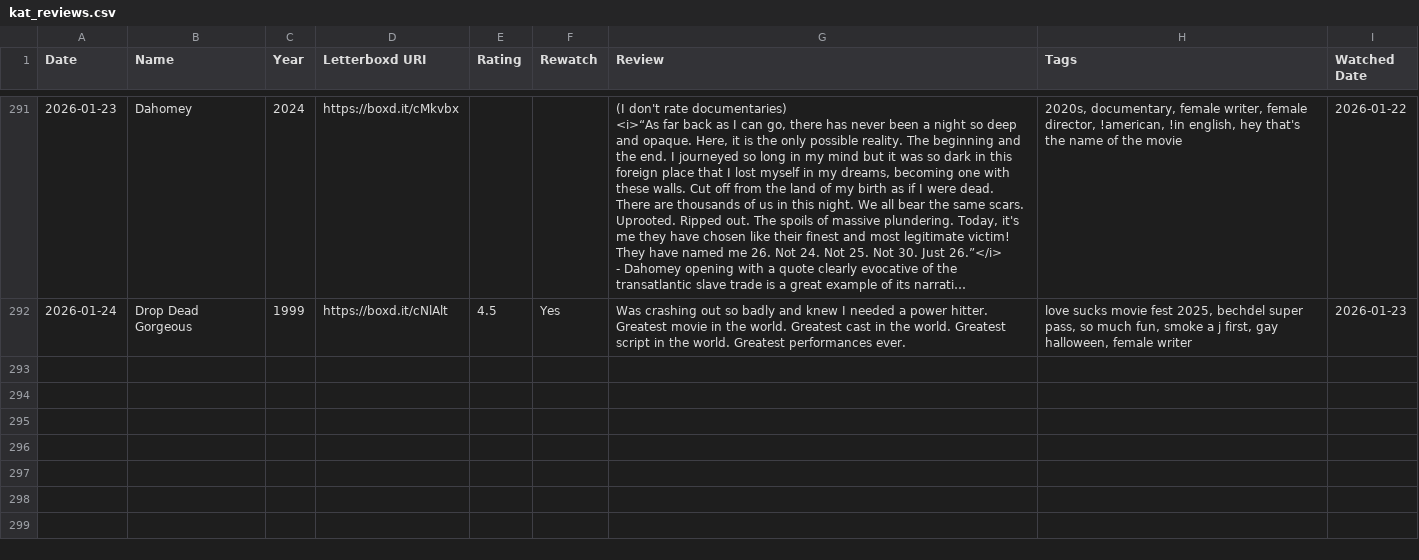
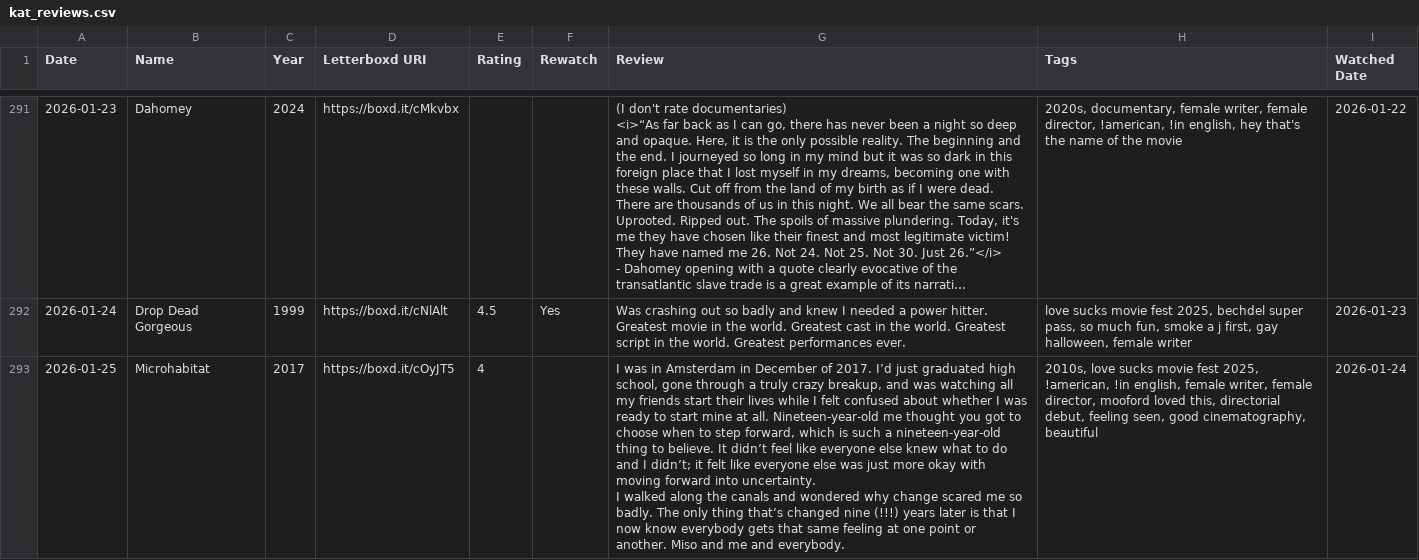
Before and after one commit to katswnt/letterbddy, a CSV file: letterboxd-wrappd/public/kat_reviews.csv, drawn as a sheet; only a part is shown, gaps mark what is left out; long unchanged cells end in …; ↵ is a line break in a cell; the diff names each change by its address in the sheet, - before the commit and + after, or states it on an @@ line.

Commit message:
watched a movie

```diff
--- a/letterboxd-wrappd/public/kat_reviews.csv
+++ b/letterboxd-wrappd/public/kat_reviews.csv
+row 293: 2026-01-25 | Microhabitat | 2017 | https://boxd.it/cOyJT5 | 4 |  | I was in Amsterdam in December of 2017. I’d just graduated high school, gone through a truly crazy breakup, and was watching all my friends start their lives while I felt confused about whether I was ready to start mine at all. Nineteen-year-old me thought you got to choose when to step forward, which is such a nineteen-year-old thing to believe. It didn’t feel like everyone else knew what to do and I didn’t; it felt like everyone else was just more okay with moving forward into uncertainty. ↵ I walked along the canals and wondered why change scared me so badly. The only thing that’s changed nine (!!!) years later is that I now know everybody gets that same feeling at one point or another. Miso and me and everybody. | 2010s, love sucks movie fest 2025, !american, !in english, female writer, female director, mooford loved this, directorial debut, feeling seen, good cinematography, beautiful | 2026-01-24
```
Also changed, not shown: letterboxd-wrappd/public/kat_diary.csv, letterboxd-wrappd/public/kat_watchlist.csv.
